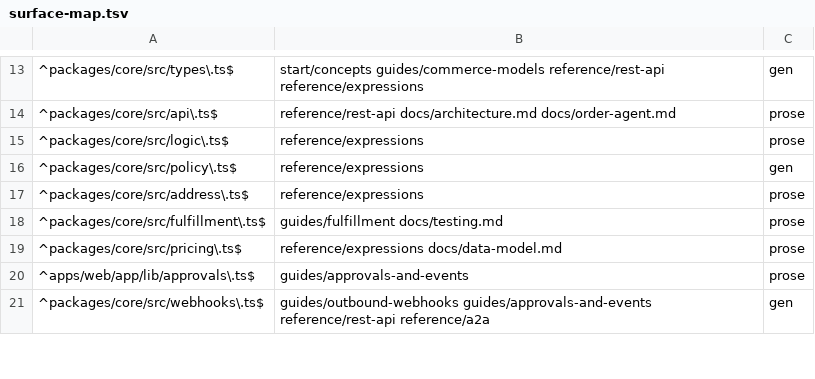
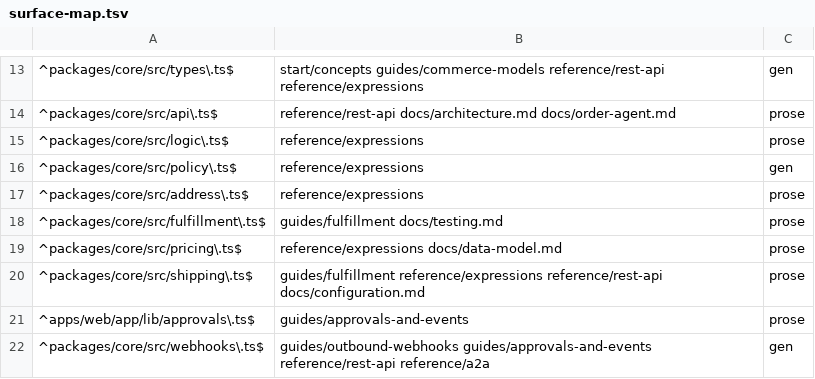
Before and after one commit to blakebauman/orderloop, a TSV file: .claude/skills/docs-sync/references/surface-map.tsv, drawn as a sheet; only a part is shown, gaps mark what is left out; the diff names each change by its address in the sheet, - before the commit and + after, or states it on an @@ line.

```diff
--- a/.claude/skills/docs-sync/references/surface-map.tsv
+++ b/.claude/skills/docs-sync/references/surface-map.tsv
+row 20: ^packages/core/src/shipping\.ts$ | guides/fulfillment reference/expressions reference/rest-api docs/configuration.md | prose
```
Also changed, not shown: 39 other files.
